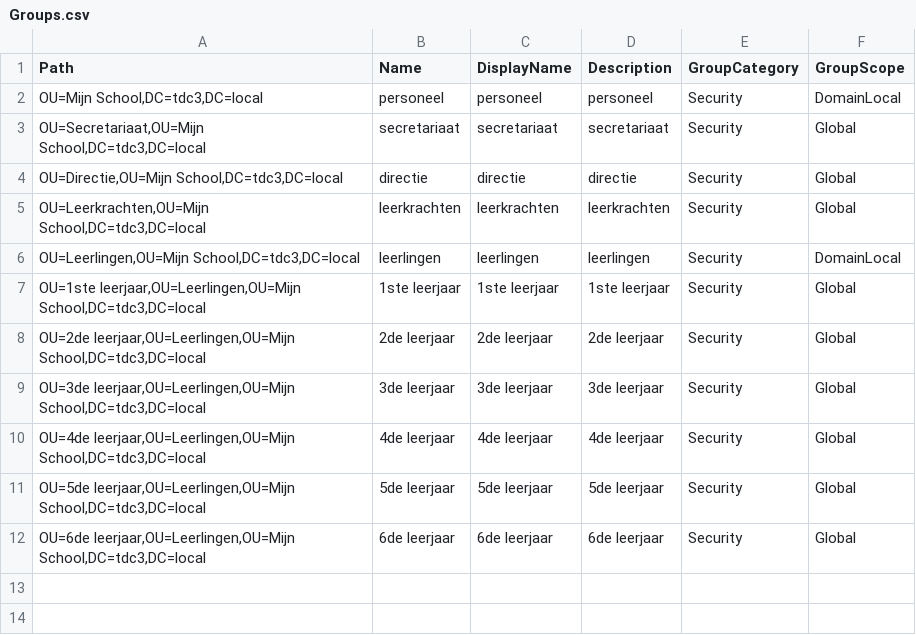
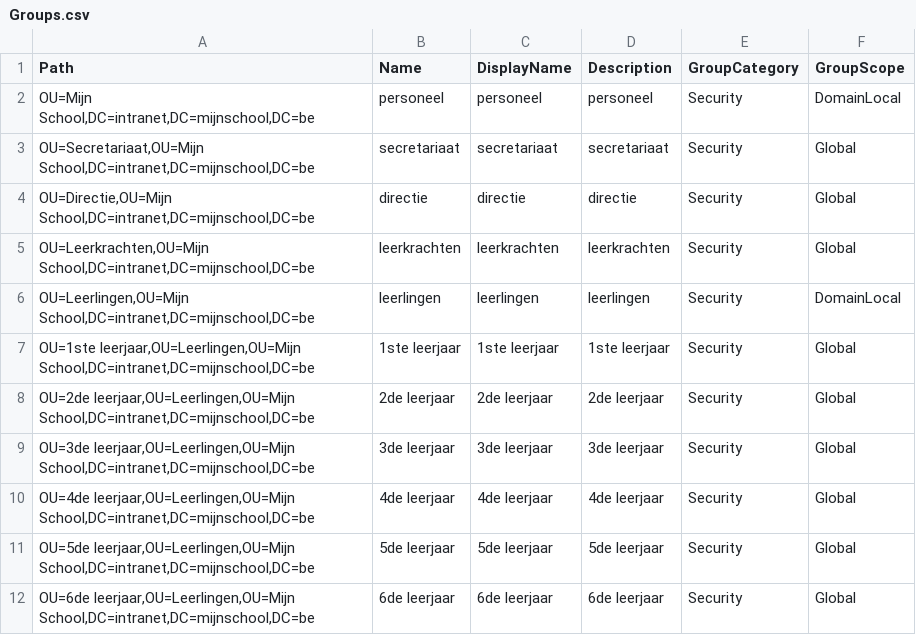
Before and after one commit to MathiasDeHerdt/NetworkScriptingMathiasDeHerdt, a CSV file: intranet.mijnschool.be/Groups.csv, drawn as a sheet.

Commit message:
Groups and fixed csv

```diff
--- a/intranet.mijnschool.be/Groups.csv
+++ b/intranet.mijnschool.be/Groups.csv
@@ -1,12 +1,12 @@
 Path;Name;DisplayName;Description;GroupCategory;GroupScope;
-OU=Mijn School,DC=tdc3,DC=local;personeel;personeel;personeel;Security;DomainLocal
-OU=Secretariaat,OU=Mijn School,DC=tdc3,DC=local;secretariaat;secretariaat;secretariaat;Security;Global
-OU=Directie,OU=Mijn School,DC=tdc3,DC=local;directie;directie;directie;Security;Global
-OU=Leerkrachten,OU=Mijn School,DC=tdc3,DC=local;leerkrachten;leerkrachten;leerkrachten;Security;Global
-OU=Leerlingen,OU=Mijn School,DC=tdc3,DC=local;leerlingen;leerlingen;leerlingen;Security;DomainLocal
-OU=1ste leerjaar,OU=Leerlingen,OU=Mijn School,DC=tdc3,DC=local;1ste leerjaar;1ste leerjaar;1ste leerjaar;Security;Global
-OU=2de leerjaar,OU=Leerlingen,OU=Mijn School,DC=tdc3,DC=local;2de leerjaar;2de leerjaar;2de leerjaar;Security;Global
-OU=3de leerjaar,OU=Leerlingen,OU=Mijn School,DC=tdc3,DC=local;3de leerjaar;3de leerjaar;3de leerjaar;Security;Global
-OU=4de leerjaar,OU=Leerlingen,OU=Mijn School,DC=tdc3,DC=local;4de leerjaar;4de leerjaar;4de leerjaar;Security;Global
-OU=5de leerjaar,OU=Leerlingen,OU=Mijn School,DC=tdc3,DC=local;5de leerjaar;5de leerjaar;5de leerjaar;Security;Global
-OU=6de leerjaar,OU=Leerlingen,OU=Mijn School,DC=tdc3,DC=local;6de leerjaar;6de leerjaar;6de leerjaar;Security;Global
+OU=Mijn School,DC=intranet,DC=mijnschool,DC=be;personeel;personeel;personeel;Security;DomainLocal
+OU=Secretariaat,OU=Mijn School,DC=intranet,DC=mijnschool,DC=be;secretariaat;secretariaat;secretariaat;Security;Global
+OU=Directie,OU=Mijn School,DC=intranet,DC=mijnschool,DC=be;directie;directie;directie;Security;Global
+OU=Leerkrachten,OU=Mijn School,DC=intranet,DC=mijnschool,DC=be;leerkrachten;leerkrachten;leerkrachten;Security;Global
+OU=Leerlingen,OU=Mijn School,DC=intranet,DC=mijnschool,DC=be;leerlingen;leerlingen;leerlingen;Security;DomainLocal
+OU=1ste leerjaar,OU=Leerlingen,OU=Mijn School,DC=intranet,DC=mijnschool,DC=be;1ste leerjaar;1ste leerjaar;1ste leerjaar;Security;Global
+OU=2de leerjaar,OU=Leerlingen,OU=Mijn School,DC=intranet,DC=mijnschool,DC=be;2de leerjaar;2de leerjaar;2de leerjaar;Security;Global
+OU=3de leerjaar,OU=Leerlingen,OU=Mijn School,DC=intranet,DC=mijnschool,DC=be;3de leerjaar;3de leerjaar;3de leerjaar;Security;Global
+OU=4de leerjaar,OU=Leerlingen,OU=Mijn School,DC=intranet,DC=mijnschool,DC=be;4de leerjaar;4de leerjaar;4de leerjaar;Security;Global
+OU=5de leerjaar,OU=Leerlingen,OU=Mijn School,DC=intranet,DC=mijnschool,DC=be;5de leerjaar;5de leerjaar;5de leerjaar;Security;Global
+OU=6de leerjaar,OU=Leerlingen,OU=Mijn School,DC=intranet,DC=mijnschool,DC=be;6de leerjaar;6de leerjaar;6de leerjaar;Security;Global
```
Also changed, not shown: 1 other file.
